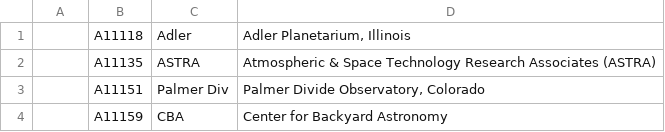
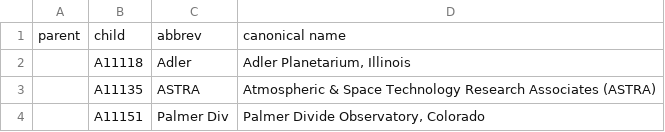
Before and after one commit to adsabs/CanonicalAffiliations, a TSV file: parent_child.tsv, drawn as a sheet; only a part is shown; the shorter side is filled out with more unchanged rows.

Commit message:
Update parent_child.tsv

```diff
--- a/parent_child.tsv
+++ b/parent_child.tsv
@@ -1 +1,2 @@
+parent	child	abbrev	canonical name	
 	A11118	Adler	Adler Planetarium, Illinois
```
